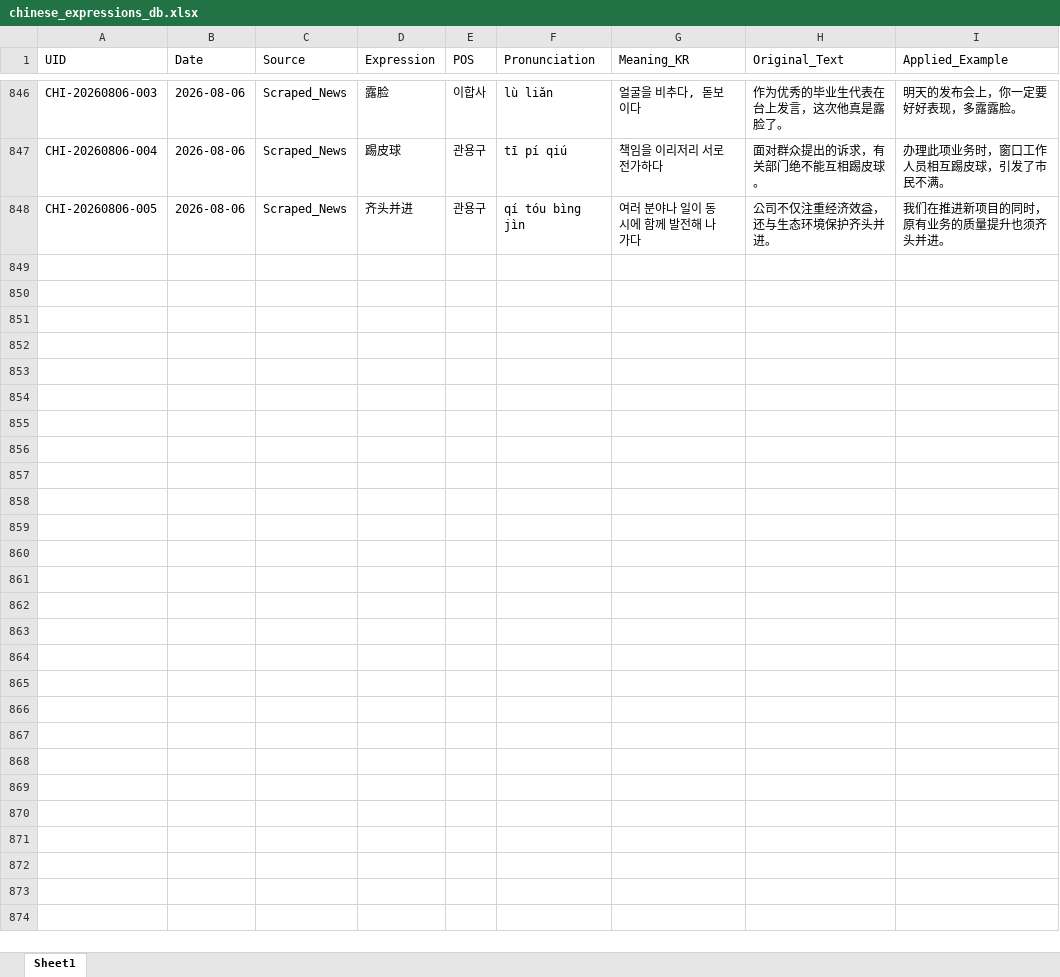
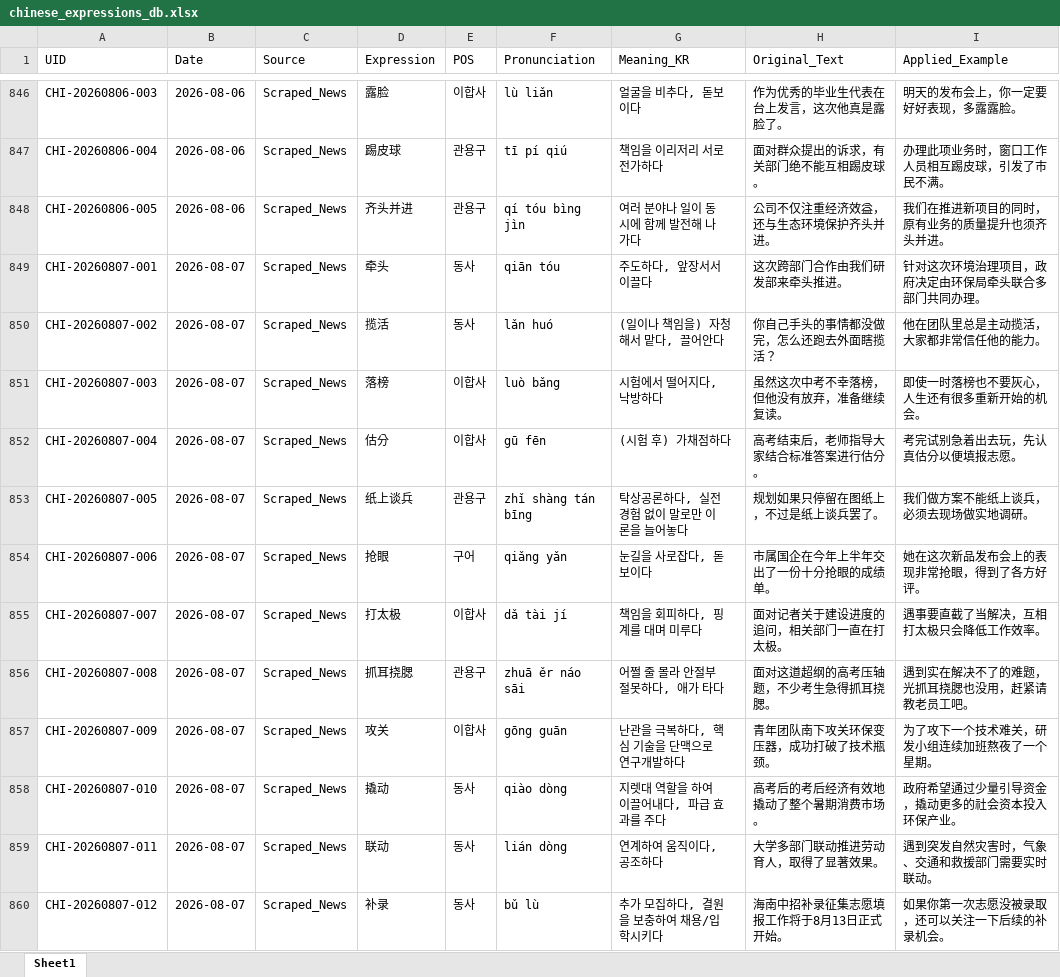
Before and after one commit to woodangtangtangAI/CN-Expressions-Memorize, an Excel workbook: data/01_Database/chinese_expressions_db.xlsx, sheet Sheet1, drawn as a sheet; only a part is shown, gaps mark what is left out; values as stored, in another font and other column widths than the file's, no borders; the diff names each change by its address in the sheet, - before the commit and + after, or states it on an @@ line.

```diff
--- a/data/01_Database/chinese_expressions_db.xlsx (sheet Sheet1)
+++ b/data/01_Database/chinese_expressions_db.xlsx (sheet Sheet1)
+row 849: CHI-20260807-001 | 2026-08-07 | Scraped_News | 牵头 | 동사 | qiān tóu | 주도하다, 앞장서서 이끌다 | 这次跨部门合作由我们研发部来牵头推进。 | 针对这次环境治理项目，政府决定由环保局牵头联合多部门共同办理。
+row 850: CHI-20260807-002 | 2026-08-07 | Scraped_News | 揽活 | 동사 | lǎn huó | (일이나 책임을) 자청해서 맡다, 끌어안다 | 你自己手头的事情都没做完，怎么还跑去外面瞎揽活？ | 他在团队里总是主动揽活，大家都非常信任他的能力。
+row 851: CHI-20260807-003 | 2026-08-07 | Scraped_News | 落榜 | 이합사 | luò bǎng | 시험에서 떨어지다, 낙방하다 | 虽然这次中考不幸落榜，但他没有放弃，准备继续复读。 | 即使一时落榜也不要灰心，人生还有很多重新开始的机会。
+row 852: CHI-20260807-004 | 2026-08-07 | Scraped_News | 估分 | 이합사 | gū fēn | (시험 후) 가채점하다 | 高考结束后，老师指导大家结合标准答案进行估分。 | 考完试别急着出去玩，先认真估分以便填报志愿。
+row 853: CHI-20260807-005 | 2026-08-07 | Scraped_News | 纸上谈兵 | 관용구 | zhǐ shàng tán bīng | 탁상공론하다, 실전 경험 없이 말로만 이론을 늘어놓다 | 规划如果只停留在图纸上，不过是纸上谈兵罢了。 | 我们做方案不能纸上谈兵，必须去现场做实地调研。
+row 854: CHI-20260807-006 | 2026-08-07 | Scraped_News | 抢眼 | 구어 | qiǎng yǎn | 눈길을 사로잡다, 돋보이다 | 市属国企在今年上半年交出了一份十分抢眼的成绩单。 | 她在这次新品发布会上的表现非常抢眼，得到了各方好评。
+row 855: CHI-20260807-007 | 2026-08-07 | Scraped_News | 打太极 | 이합사 | dǎ tài jí | 책임을 회피하다, 핑계를 대며 미루다 | 面对记者关于建设进度的追问，相关部门一直在打太极。 | 遇事要直截了当解决，互相打太极只会降低工作效率。
+row 856: CHI-20260807-008 | 2026-08-07 | Scraped_News | 抓耳挠腮 | 관용구 | zhuā ěr náo sāi | 어쩔 줄 몰라 안절부절못하다, 애가 타다 | 面对这道超纲的高考压轴题，不少考生急得抓耳挠腮。 | 遇到实在解决不了的难题，光抓耳挠腮也没用，赶紧请教老员工吧。
+row 857: CHI-20260807-009 | 2026-08-07 | Scraped_News | 攻关 | 이합사 | gōng guān | 난관을 극복하다, 핵심 기술을 단맥으로 연구개발하다 | 青年团队南下攻关环保变压器，成功打破了技术瓶颈。 | 为了攻下一个技术难关，研发小组连续加班熬夜了一个星期。
+row 858: CHI-20260807-010 | 2026-08-07 | Scraped_News | 撬动 | 동사 | qiào dòng | 지렛대 역할을 하여 이끌어내다, 파급 효과를 주다 | 高考后的考后经济有效地撬动了整个暑期消费市场。 | 政府希望通过少量引导资金，撬动更多的社会资本投入环保产业。
+row 859: CHI-20260807-011 | 2026-08-07 | Scraped_News | 联动 | 동사 | lián dòng | 연계하여 움직이다, 공조하다 | 大学多部门联动推进劳动育人，取得了显著效果。 | 遇到突发自然灾害时，气象、交通和救援部门需要实时联动。
+row 860: CHI-20260807-012 | 2026-08-07 | Scraped_News | 补录 | 동사 | bǔ lù | 추가 모집하다, 결원을 보충하여 채용/입학시키다 | 海南中招补录征集志愿填报工作将于8月13日正式开始。 | 如果你第一次志愿没被录取，还可以关注一下后续的补录机会。
```
Also changed, not shown: 5 other files.
